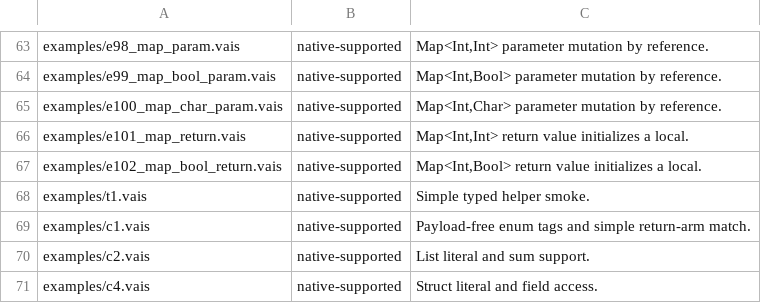
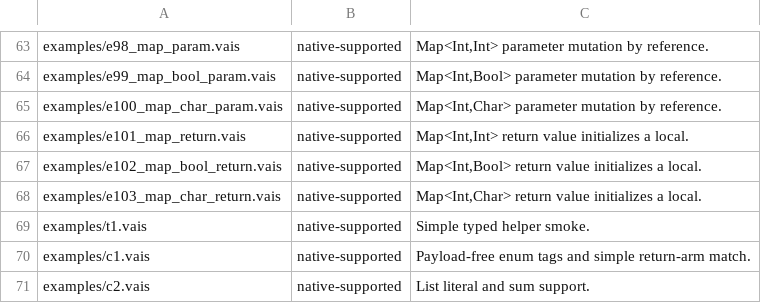
Before and after one commit to vaislang/vais, a TSV file: tools/vaisc-parity.tsv, drawn as a sheet; only a part is shown, gaps mark what is left out; the shorter side is filled out with more unchanged rows; the diff names each change by its address in the sheet, - before the commit and + after, or states it on an @@ line.

Commit message:
Promote Map Int Char return ABI

```diff
--- a/tools/vaisc-parity.tsv
+++ b/tools/vaisc-parity.tsv
+row 68: examples/e103_map_char_return.vais | native-supported | Map<Int,Char> return value initializes a local.
```
Also changed, not shown: 16 other files.
